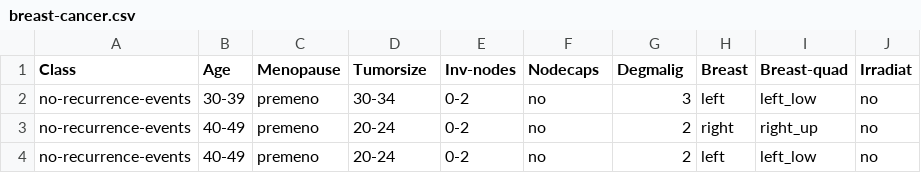
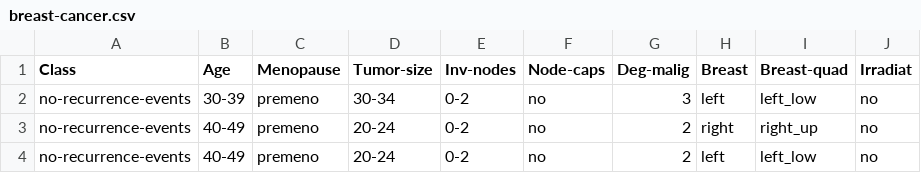
Before and after one commit to Anuwatchaturon/cvs, a CSV file: breast-cancer.csv, drawn as a sheet; only a part is shown.

Commit message:
Update breast-cancer.csv

```diff
--- a/breast-cancer.csv
+++ b/breast-cancer.csv
@@ -1,2 +1,2 @@
-Class,Age,Menopause,Tumorsize,Inv-nodes,Nodecaps,Degmalig,Breast,Breast-quad,Irradiat
+Class,Age,Menopause,Tumor-size,Inv-nodes,Node-caps,Deg-malig,Breast,Breast-quad,Irradiat
 no-recurrence-events,30-39,premeno,30-34,0-2,no,3,left,left_low,no
```
